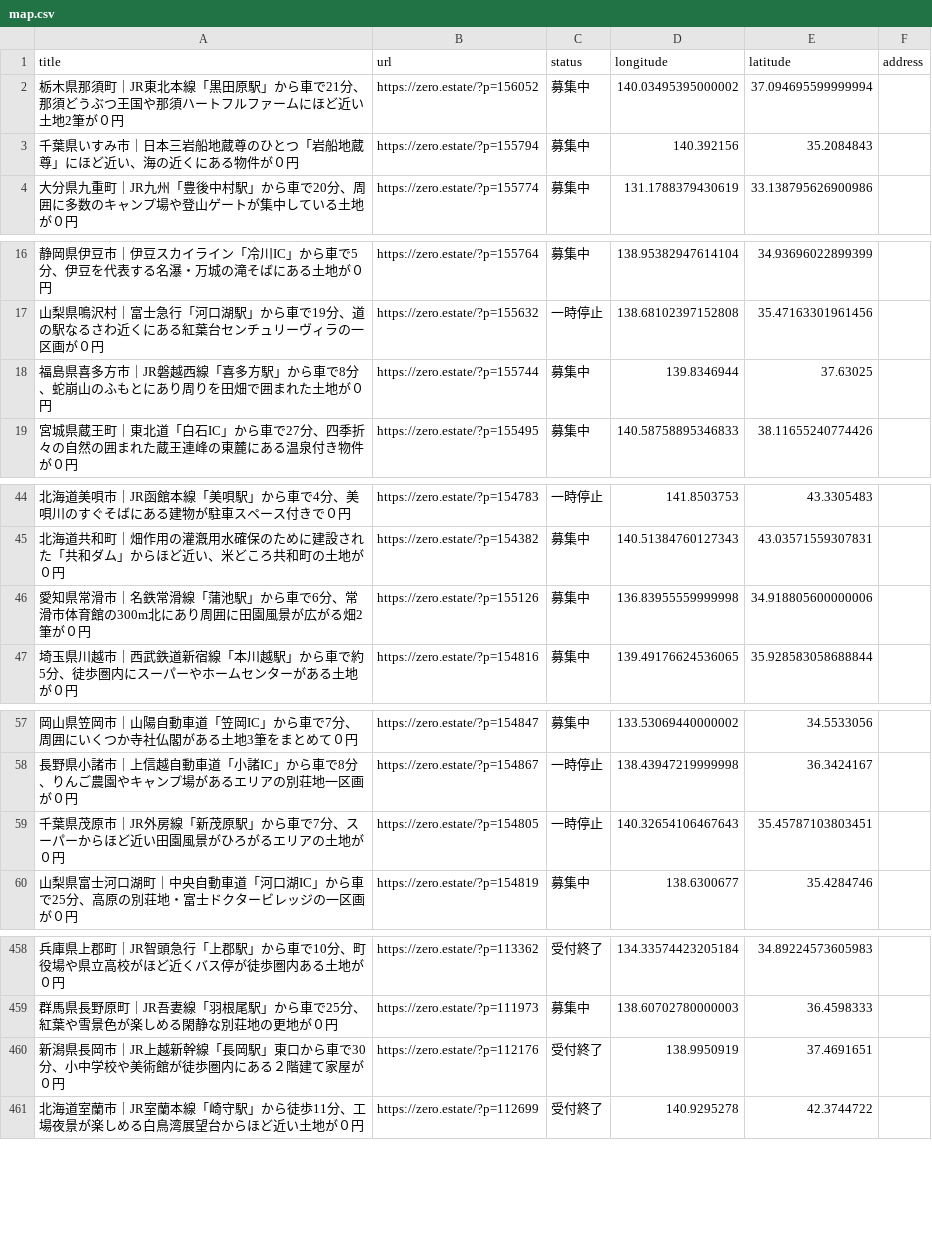
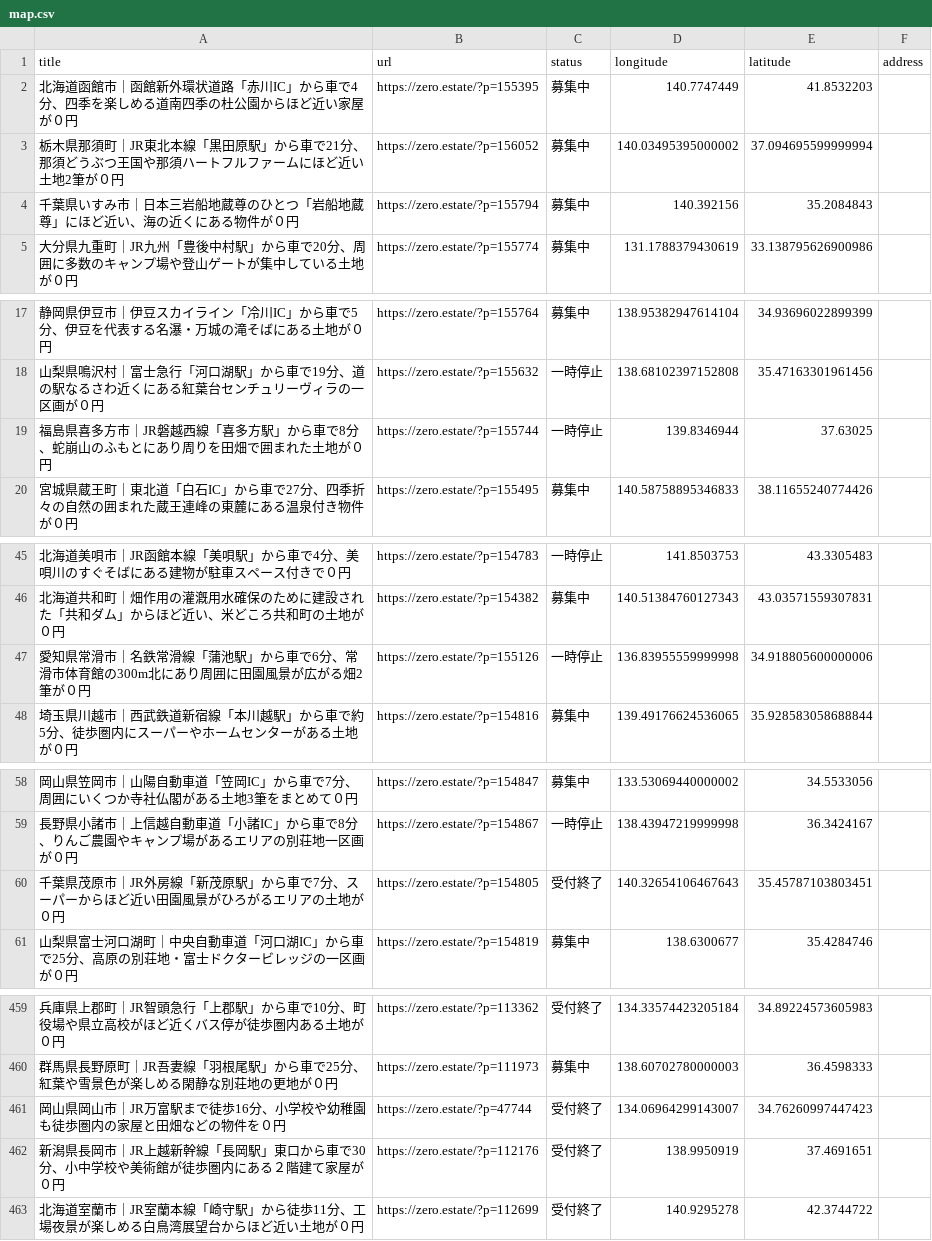
Before and after one commit to 5ym/zero-owner, a CSV file: map.csv, drawn as a sheet; only a part is shown, gaps mark what is left out; the diff covers the shown part only.

```diff
--- a/map.csv
+++ b/map.csv
@@ -1,2 +1,3 @@
 title,url,status,longitude,latitude,address
+"北海道函館市｜函館新外環状道路「赤川IC」から車で4分、四季を楽しめる道南四季の杜公園からほど近い家屋が０円",https://zero.estate/?p=155395,募集中,140.7747449,41.8532203,
 "栃木県那須町｜JR東北本線「黒田原駅」から車で21分、那須どうぶつ王国や那須ハートフルファームにほど近い土地2筆が０円",https://zero.estate/?p=156052,募集中,140.03495395000002,37.094695599999994,
@@ -17,3 +18,3 @@ title,url,status,longitude,latitude,address
 "山梨県鳴沢村｜富士急行「河口湖駅」から車で19分、道の駅なるさわ近くにある紅葉台センチュリーヴィラの一区画が０円",https://zero.estate/?p=155632,一時停止,138.68102397152808,35.47163301961456,
-"福島県喜多方市｜JR磐越西線「喜多方駅」から車で8分、蛇崩山のふもとにあり周りを田畑で囲まれた土地が０円",https://zero.estate/?p=155744,募集中,139.8346944,37.63025,
+"福島県喜多方市｜JR磐越西線「喜多方駅」から車で8分、蛇崩山のふもとにあり周りを田畑で囲まれた土地が０円",https://zero.estate/?p=155744,一時停止,139.8346944,37.63025,
 "宮城県蔵王町｜東北道「白石IC」から車で27分、四季折々の自然の囲まれた蔵王連峰の東麓にある温泉付き物件が０円",https://zero.estate/?p=155495,募集中,140.58758895346833,38.11655240774426,
@@ -45,3 +46,3 @@ title,url,status,longitude,latitude,address
 "北海道共和町｜畑作用の灌漑用水確保のために建設された「共和ダム」からほど近い、米どころ共和町の土地が０円",https://zero.estate/?p=154382,募集中,140.51384760127343,43.03571559307831,
-"愛知県常滑市｜名鉄常滑線「蒲池駅」から車で6分、常滑市体育館の300m北にあり周囲に田園風景が広がる畑2筆が０円",https://zero.estate/?p=155126,募集中,136.83955559999998,34.918805600000006,
+"愛知県常滑市｜名鉄常滑線「蒲池駅」から車で6分、常滑市体育館の300m北にあり周囲に田園風景が広がる畑2筆が０円",https://zero.estate/?p=155126,一時停止,136.83955559999998,34.918805600000006,
 "埼玉県川越市｜西武鉄道新宿線「本川越駅」から車で約5分、徒歩圏内にスーパーやホームセンターがある土地が０円",https://zero.estate/?p=154816,募集中,139.49176624536065,35.928583058688844,
@@ -58,3 +59,3 @@ title,url,status,longitude,latitude,address
 "長野県小諸市｜上信越自動車道「小諸IC」から車で8分、りんご農園やキャンプ場があるエリアの別荘地一区画が０円",https://zero.estate/?p=154867,一時停止,138.43947219999998,36.3424167,
-"千葉県茂原市｜JR外房線「新茂原駅」から車で7分、スーパーからほど近い田園風景がひろがるエリアの土地が０円",https://zero.estate/?p=154805,一時停止,140.32654106467643,35.45787103803451,
+"千葉県茂原市｜JR外房線「新茂原駅」から車で7分、スーパーからほど近い田園風景がひろがるエリアの土地が０円",https://zero.estate/?p=154805,受付終了,140.32654106467643,35.45787103803451,
 "山梨県富士河口湖町｜中央自動車道「河口湖IC」から車で25分、高原の別荘地・富士ドクタービレッジの一区画が０円",https://zero.estate/?p=154819,募集中,138.6300677,35.4284746,
@@ -459,2 +460,3 @@ title,url,status,longitude,latitude,address
 "群馬県長野原町｜JR吾妻線「羽根尾駅」から車で25分、紅葉や雪景色が楽しめる閑静な別荘地の更地が０円",https://zero.estate/?p=111973,募集中,138.60702780000003,36.4598333,
+"岡山県岡山市｜JR万富駅まで徒歩16分、小学校や幼稚園も徒歩圏内の家屋と田畑などの物件を０円",https://zero.estate/?p=47744,受付終了,134.06964299143007,34.76260997447423,
 "新潟県長岡市｜JR上越新幹線「長岡駅」東口から車で30分、小中学校や美術館が徒歩圏内にある２階建て家屋が０円",https://zero.estate/?p=112176,受付終了,138.9950919,37.4691651,
```
Also changed, not shown: 6 edited cells elsewhere in this file.
